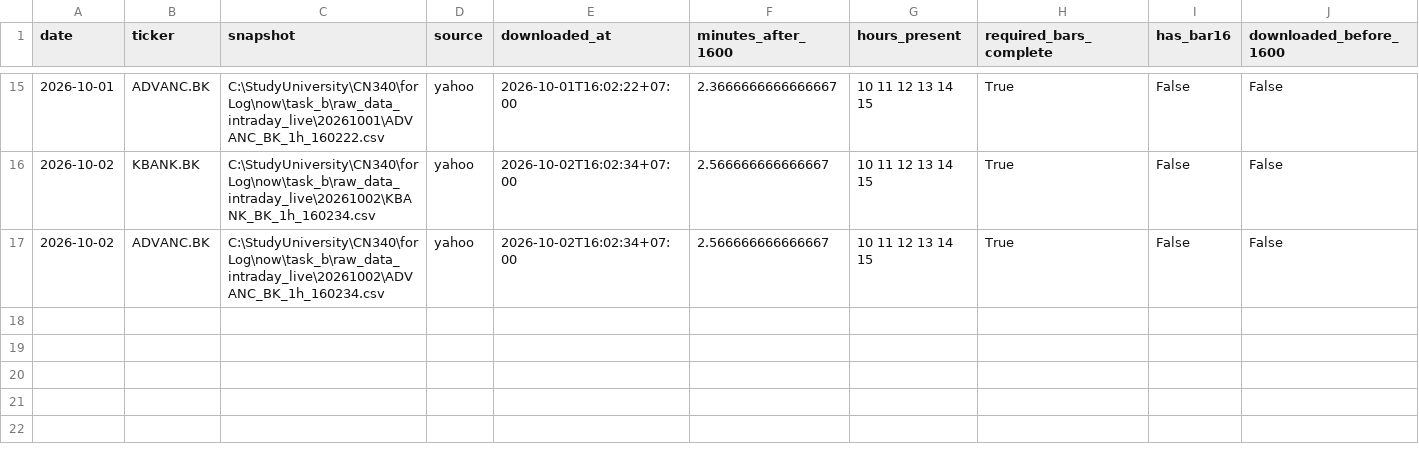
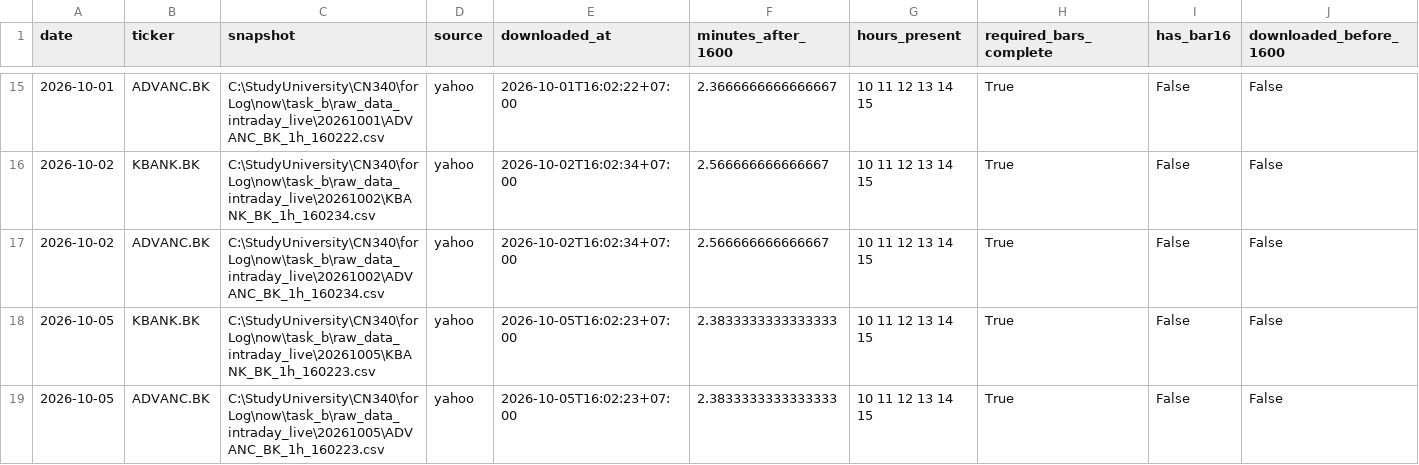
Before and after one commit to panifield/CN340_Stock_Prediction, a CSV file: task_b/results/dryrun/availability_1600.csv, drawn as a sheet; only a part is shown, gaps mark what is left out; rows hold the shown columns only; the diff names each change by its address in the sheet, - before the commit and + after, or states it on an @@ line.

```diff
--- a/task_b/results/dryrun/availability_1600.csv
+++ b/task_b/results/dryrun/availability_1600.csv
+row 18: 2026-10-05 | KBANK.BK | C:\StudyUniversity\CN340\forLog\now\task_b\raw_data_intraday_live\20261005\KBANK_BK_1h_160223.csv | yahoo | 2026-10-05T16:02:23+07:00 | 2.3833333333333333 | 10 11 12 13 14 15 | True | False | False
+row 19: 2026-10-05 | ADVANC.BK | C:\StudyUniversity\CN340\forLog\now\task_b\raw_data_intraday_live\20261005\ADVANC_BK_1h_160223.csv | yahoo | 2026-10-05T16:02:23+07:00 | 2.3833333333333333 | 10 11 12 13 14 15 | True | False | False
```
Also changed, not shown: task_b/results/prediction_log.csv, task_b/results/prediction_log_1600_meta.csv, 4 other files.
